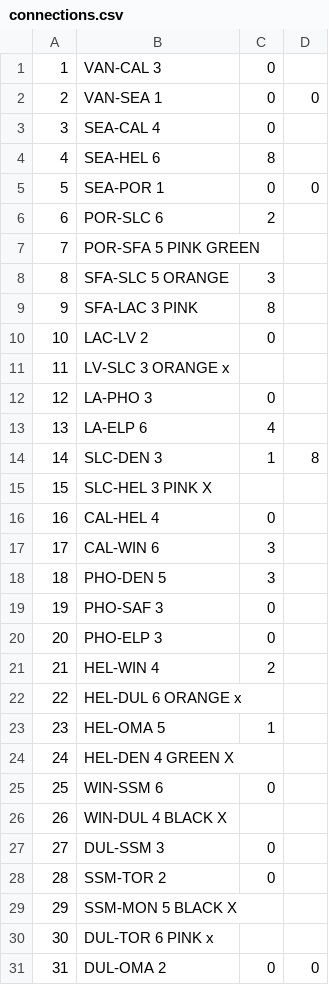
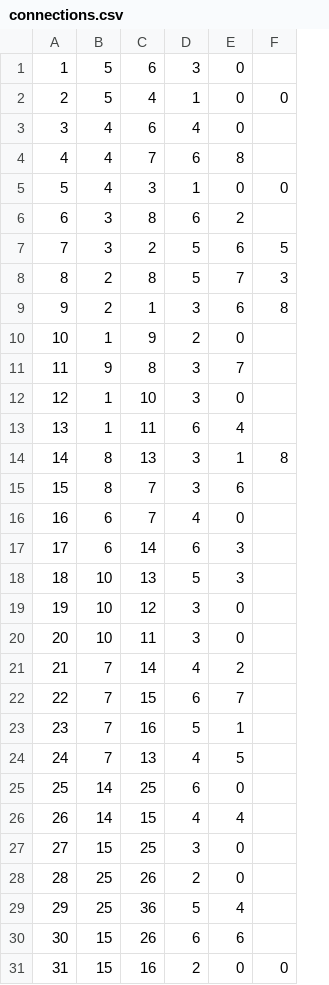
Before and after one commit to paqaos/msc-ticket-to-ride-nn-ai, a CSV file: src/data/usa/connections.csv, drawn as a sheet; only a part is shown; removed rows and columns are numbered as before the commit, all else as after; the diff covers the shown part only; the diff names each change by its address in the sheet, - before the commit and + after, or states it on an @@ line.

Commit message:
import data

```diff
--- a/src/data/usa/connections.csv
+++ b/src/data/usa/connections.csv
-column B, rows 1-31: VAN-CAL 3 | VAN-SEA 1 | SEA-CAL 4 | SEA-HEL 6 | SEA-POR 1 | POR-SLC 6 | POR-SFA 5 PINK GREEN | SFA-SLC 5 ORANGE | SFA-LAC 3 PINK | LAC-LV 2 | LV-SLC 3 ORANGE x | LA-PHO 3 | LA-ELP 6 | SLC-DEN 3 | SLC-HEL 3 PINK X | CAL-HEL 4 | CAL-WIN 6 | PHO-DEN 5 | PHO-SAF 3 | PHO-ELP 3 | HEL-WIN 4 | HEL-DUL 6 ORANGE x | HEL-OMA 5 | HEL-DEN 4 GREEN X | WIN-SSM 6 | WIN-DUL 4 BLACK X | DUL-SSM 3 | SSM-TOR 2 | SSM-MON 5 BLACK X | DUL-TOR 6 PINK x | DUL-OMA 2
+column B, rows 1-31: 5 | 5 | 4 | 4 | 4 | 3 | 3 | 2 | 2 | 1 | 9 | 1 | 1 | 8 | 8 | 6 | 6 | 10 | 10 | 10 | 7 | 7 | 7 | 7 | 14 | 14 | 15 | 25 | 25 | 15 | 15
+column C, rows 1-31: 6 | 4 | 6 | 7 | 3 | 8 | 2 | 8 | 1 | 9 | 8 | 10 | 11 | 13 | 7 | 7 | 14 | 13 | 12 | 11 | 14 | 15 | 16 | 13 | 25 | 15 | 25 | 26 | 36 | 26 | 16
+column D, rows 1-31: 3 | 1 | 4 | 6 | 1 | 6 | 5 | 5 | 3 | 2 | 3 | 3 | 6 | 3 | 3 | 4 | 6 | 5 | 3 | 3 | 4 | 6 | 5 | 4 | 6 | 4 | 3 | 2 | 5 | 6 | 2
-E7: (empty)
+E7: 6
-F7: (empty)
+F7: 5
-E8: 3
+E8: 7
-F8: (empty)
+F8: 3
-E9: 8
+E9: 6
-F9: (empty)
+F9: 8
-E11: (empty)
+E11: 7
-E15: (empty)
+E15: 6
-E22: (empty)
+E22: 7
-E24: (empty)
+E24: 5
-E26: (empty)
+E26: 4
-E29: (empty)
+E29: 4
-E30: (empty)
+E30: 6
```
Also changed, not shown: 21 edited cells elsewhere in this file, 4 other files.
